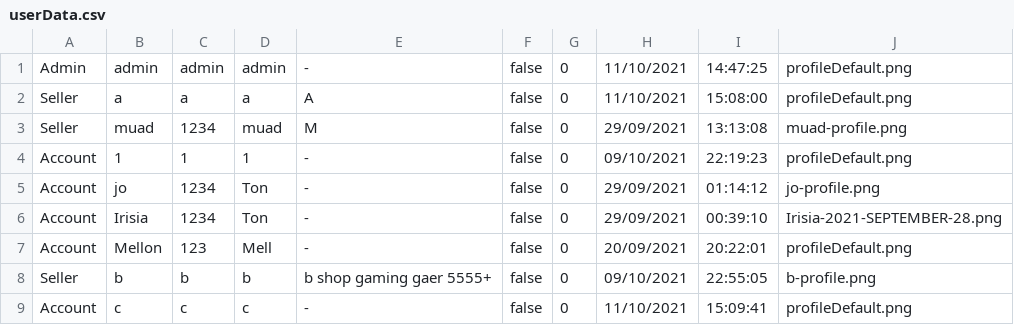
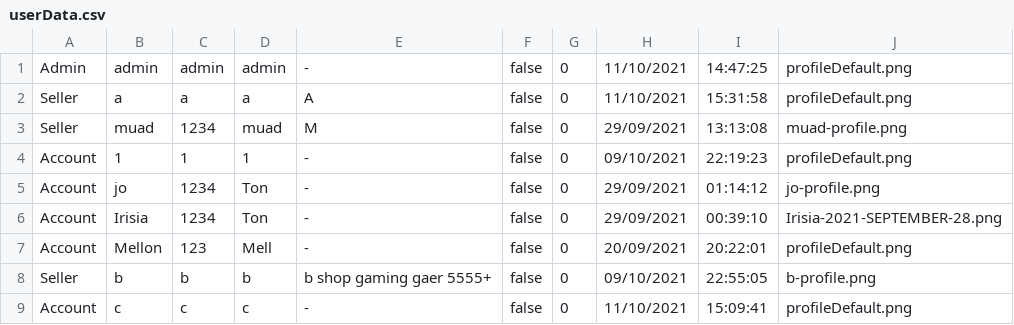
Before and after one commit to lrisia/BONK-Shop, a CSV file: data/userData.csv, drawn as a sheet.

```diff
--- a/data/userData.csv
+++ b/data/userData.csv
@@ -1,3 +1,3 @@
 Admin,admin,admin,admin,-,false,0,11/10/2021,14:47:25,profileDefault.png
-Seller,a,a,a,A,false,0,11/10/2021,15:08:00,profileDefault.png
+Seller,a,a,a,A,false,0,11/10/2021,15:31:58,profileDefault.png
 Seller,muad,1234,muad,M,false,0,29/09/2021,13:13:08,muad-profile.png
```
Also changed, not shown: data/productData.csv, 3 other files.
